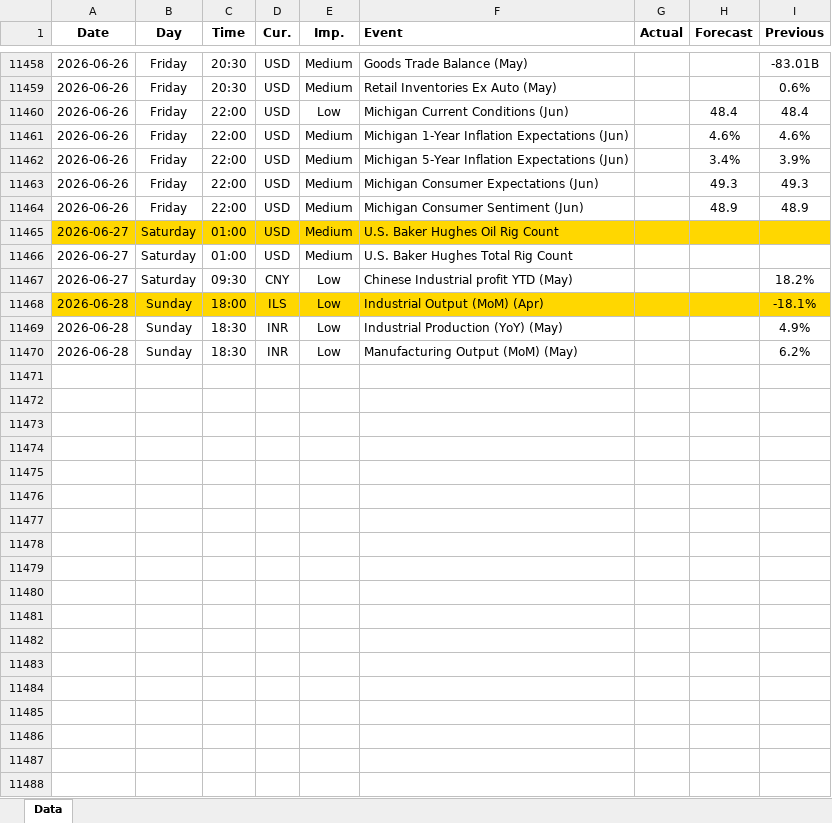
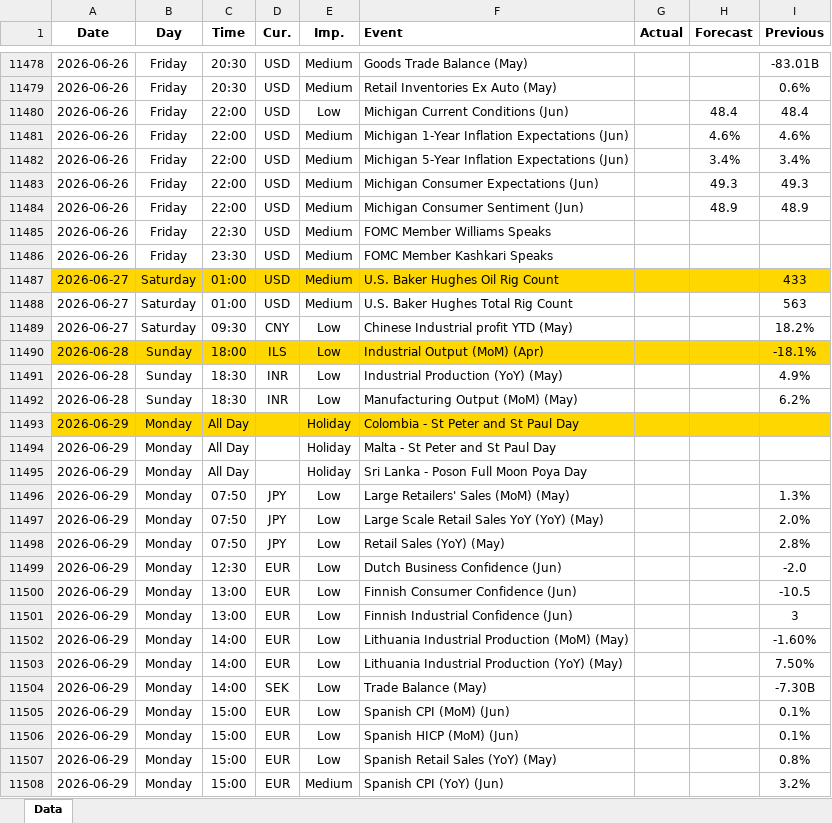
Before and after one commit to yiyousiow000814/XAUUSD-Calendar-Agent, an Excel workbook: data/Economic_Calendar/2026/2026_calendar.xlsx, sheet Data, drawn as a sheet; only a part is shown, gaps mark what is left out; values as stored, in another font and other column widths than the file's, no borders; addresses are those after the commit; the diff covers the shown part only; the diff names each change by its address in the sheet, - before the commit and + after, or states it on an @@ line.

```diff
--- a/data/Economic_Calendar/2026/2026_calendar.xlsx (sheet Data)
+++ b/data/Economic_Calendar/2026/2026_calendar.xlsx (sheet Data)
-I11482 (Previous): 3.9%
+I11482 (Previous): 3.4%
+row 11485: 2026-06-26 | Friday | 22:30 | USD | Medium | FOMC Member Williams Speaks
+row 11486: 2026-06-26 | Friday | 23:30 | USD | Medium | FOMC Member Kashkari Speaks
-I11487 (Previous): (empty)
+I11487 (Previous): 433
-I11488 (Previous): (empty)
+I11488 (Previous): 563
+row 11493: 2026-06-29 | Monday | All Day |  | Holiday | Colombia - St Peter and St Paul Day
+row 11494: 2026-06-29 | Monday | All Day |  | Holiday | Malta - St Peter and St Paul Day
+row 11495: 2026-06-29 | Monday | All Day |  | Holiday | Sri Lanka - Poson Full Moon Poya Day
+row 11496: 2026-06-29 | Monday | 07:50 | JPY | Low | Large Retailers' Sales (MoM) (May) |  |  | 1.3%
+row 11497: 2026-06-29 | Monday | 07:50 | JPY | Low | Large Scale Retail Sales YoY (YoY) (May) |  |  | 2.0%
+row 11498: 2026-06-29 | Monday | 07:50 | JPY | Low | Retail Sales (YoY) (May) |  |  | 2.8%
+row 11499: 2026-06-29 | Monday | 12:30 | EUR | Low | Dutch Business Confidence (Jun) |  |  | -2.0
+row 11500: 2026-06-29 | Monday | 13:00 | EUR | Low | Finnish Consumer Confidence (Jun) |  |  | -10.5
+row 11501: 2026-06-29 | Monday | 13:00 | EUR | Low | Finnish Industrial Confidence (Jun) |  |  | 3
+row 11502: 2026-06-29 | Monday | 14:00 | EUR | Low | Lithuania Industrial Production (MoM) (May) |  |  | -1.60%
+row 11503: 2026-06-29 | Monday | 14:00 | EUR | Low | Lithuania Industrial Production (YoY) (May) |  |  | 7.50%
+row 11504: 2026-06-29 | Monday | 14:00 | SEK | Low | Trade Balance (May) |  |  | -7.30B
+row 11505: 2026-06-29 | Monday | 15:00 | EUR | Low | Spanish CPI (MoM) (Jun) |  |  | 0.1%
+row 11506: 2026-06-29 | Monday | 15:00 | EUR | Low | Spanish HICP (MoM) (Jun) |  |  | 0.1%
+row 11507: 2026-06-29 | Monday | 15:00 | EUR | Low | Spanish Retail Sales (YoY) (May) |  |  | 0.8%
+row 11508: 2026-06-29 | Monday | 15:00 | EUR | Medium | Spanish CPI (YoY) (Jun) |  |  | 3.2%
```
Also changed, not shown: 59 added rows, 9 removed rows and 86 edited cells elsewhere in this sheet, 2 other files.
